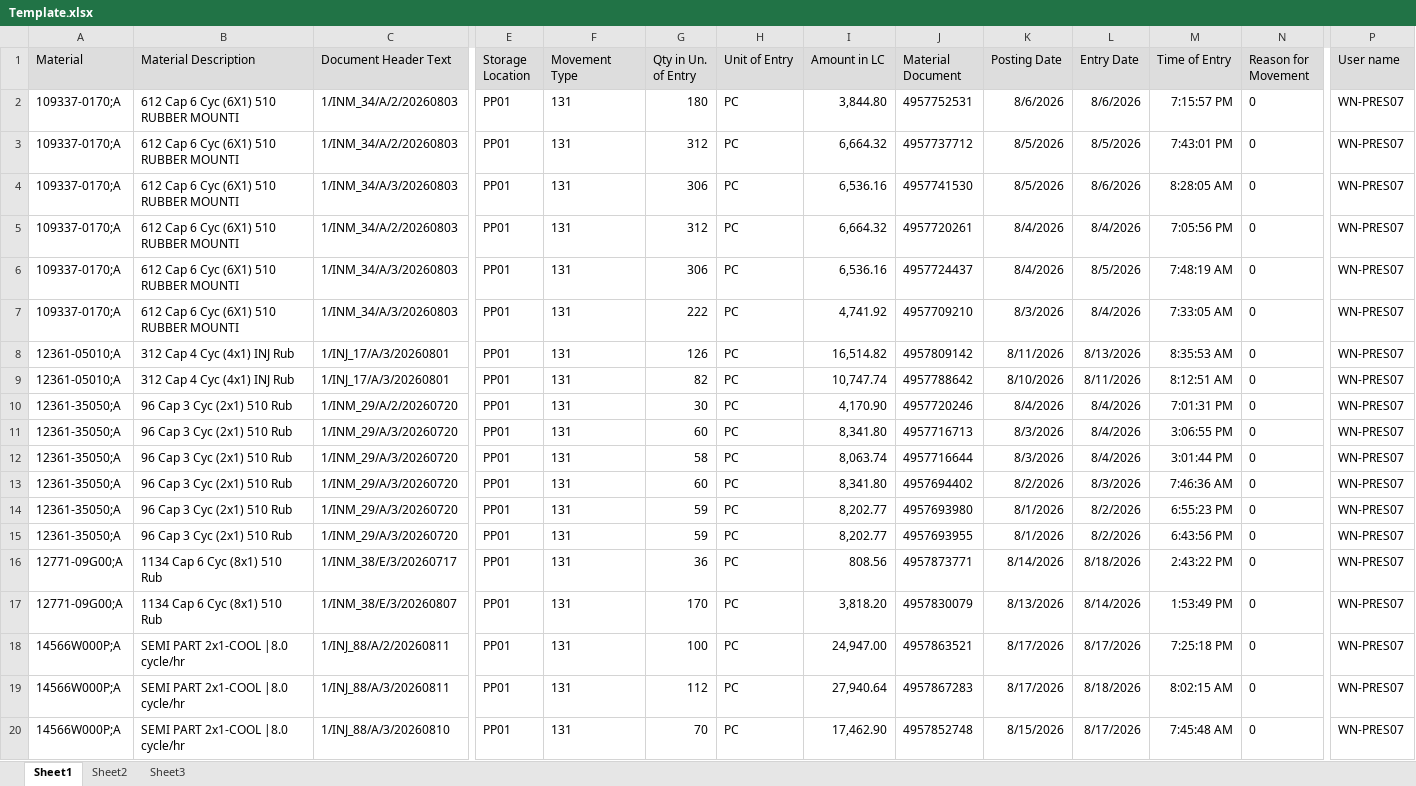
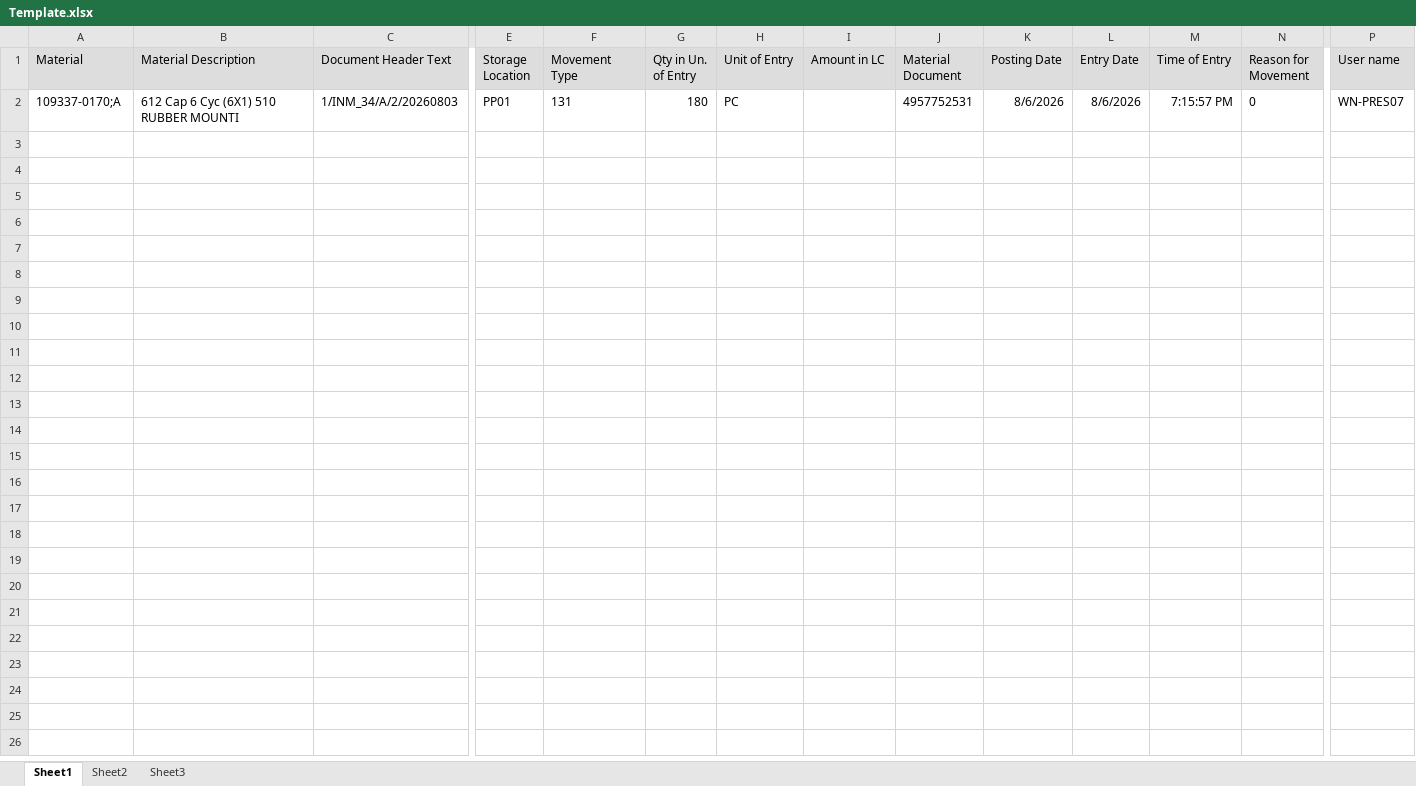
Before and after one commit to datchanont-ops/Eff-Press-dashboard, an Excel workbook: Template.xlsx, sheet Sheet1, drawn as a sheet; only a part is shown, gaps mark what is left out; values as stored, in another font and other column widths than the file's, no borders; rows hold the shown columns only; the diff covers the shown part only; the diff names each change by its address in the sheet, - before the commit and + after, or states it on an @@ line.

Commit message:
rev Template

```diff
--- a/Template.xlsx (sheet Sheet1)
+++ b/Template.xlsx (sheet Sheet1)
-I2 (Amount in LC): 3,844.80
+I2 (Amount in LC): (empty)
-row 3: 109337-0170;A | 612 Cap 6 Cyc (6X1) 510 RUBBER MOUNTI | 1/INM_34/A/2/20260803 | PP01 | 131 | 312 | PC | 6,664.32 | 4957737712 | 8/5/2026 | 8/5/2026 | 7:43:01 PM | 0 | WN-PRES07
-row 4: 109337-0170;A | 612 Cap 6 Cyc (6X1) 510 RUBBER MOUNTI | 1/INM_34/A/3/20260803 | PP01 | 131 | 306 | PC | 6,536.16 | 4957741530 | 8/5/2026 | 8/6/2026 | 8:28:05 AM | 0 | WN-PRES07
-row 5: 109337-0170;A | 612 Cap 6 Cyc (6X1) 510 RUBBER MOUNTI | 1/INM_34/A/2/20260803 | PP01 | 131 | 312 | PC | 6,664.32 | 4957720261 | 8/4/2026 | 8/4/2026 | 7:05:56 PM | 0 | WN-PRES07
-row 6: 109337-0170;A | 612 Cap 6 Cyc (6X1) 510 RUBBER MOUNTI | 1/INM_34/A/3/20260803 | PP01 | 131 | 306 | PC | 6,536.16 | 4957724437 | 8/4/2026 | 8/5/2026 | 7:48:19 AM | 0 | WN-PRES07
-row 7: 109337-0170;A | 612 Cap 6 Cyc (6X1) 510 RUBBER MOUNTI | 1/INM_34/A/3/20260803 | PP01 | 131 | 222 | PC | 4,741.92 | 4957709210 | 8/3/2026 | 8/4/2026 | 7:33:05 AM | 0 | WN-PRES07
-row 8: 12361-05010;A | 312 Cap 4 Cyc (4x1) INJ Rub | 1/INJ_17/A/3/20260801 | PP01 | 131 | 126 | PC | 16,514.82 | 4957809142 | 8/11/2026 | 8/13/2026 | 8:35:53 AM | 0 | WN-PRES07
-row 9: 12361-05010;A | 312 Cap 4 Cyc (4x1) INJ Rub | 1/INJ_17/A/3/20260801 | PP01 | 131 | 82 | PC | 10,747.74 | 4957788642 | 8/10/2026 | 8/11/2026 | 8:12:51 AM | 0 | WN-PRES07
-row 10: 12361-35050;A | 96 Cap 3 Cyc (2x1) 510 Rub | 1/INM_29/A/2/20260720 | PP01 | 131 | 30 | PC | 4,170.90 | 4957720246 | 8/4/2026 | 8/4/2026 | 7:01:31 PM | 0 | WN-PRES07
-row 11: 12361-35050;A | 96 Cap 3 Cyc (2x1) 510 Rub | 1/INM_29/A/3/20260720 | PP01 | 131 | 60 | PC | 8,341.80 | 4957716713 | 8/3/2026 | 8/4/2026 | 3:06:55 PM | 0 | WN-PRES07
-row 12: 12361-35050;A | 96 Cap 3 Cyc (2x1) 510 Rub | 1/INM_29/A/3/20260720 | PP01 | 131 | 58 | PC | 8,063.74 | 4957716644 | 8/3/2026 | 8/4/2026 | 3:01:44 PM | 0 | WN-PRES07
-row 13: 12361-35050;A | 96 Cap 3 Cyc (2x1) 510 Rub | 1/INM_29/A/3/20260720 | PP01 | 131 | 60 | PC | 8,341.80 | 4957694402 | 8/2/2026 | 8/3/2026 | 7:46:36 AM | 0 | WN-PRES07
-row 14: 12361-35050;A | 96 Cap 3 Cyc (2x1) 510 Rub | 1/INM_29/A/3/20260720 | PP01 | 131 | 59 | PC | 8,202.77 | 4957693980 | 8/1/2026 | 8/2/2026 | 6:55:23 PM | 0 | WN-PRES07
-row 15: 12361-35050;A | 96 Cap 3 Cyc (2x1) 510 Rub | 1/INM_29/A/3/20260720 | PP01 | 131 | 59 | PC | 8,202.77 | 4957693955 | 8/1/2026 | 8/2/2026 | 6:43:56 PM | 0 | WN-PRES07
-row 16: 12771-09G00;A | 1134 Cap 6 Cyc (8x1) 510 Rub | 1/INM_38/E/3/20260717 | PP01 | 131 | 36 | PC | 808.56 | 4957873771 | 8/14/2026 | 8/18/2026 | 2:43:22 PM | 0 | WN-PRES07
-row 17: 12771-09G00;A | 1134 Cap 6 Cyc (8x1) 510 Rub | 1/INM_38/E/3/20260807 | PP01 | 131 | 170 | PC | 3,818.20 | 4957830079 | 8/13/2026 | 8/14/2026 | 1:53:49 PM | 0 | WN-PRES07
-row 18: 14566W000P;A | SEMI PART 2x1-COOL |8.0 cycle/hr | 1/INJ_88/A/2/20260811 | PP01 | 131 | 100 | PC | 24,947.00 | 4957863521 | 8/17/2026 | 8/17/2026 | 7:25:18 PM | 0 | WN-PRES07
-row 19: 14566W000P;A | SEMI PART 2x1-COOL |8.0 cycle/hr | 1/INJ_88/A/3/20260811 | PP01 | 131 | 112 | PC | 27,940.64 | 4957867283 | 8/17/2026 | 8/18/2026 | 8:02:15 AM | 0 | WN-PRES07
-row 20: 14566W000P;A | SEMI PART 2x1-COOL |8.0 cycle/hr | 1/INJ_88/A/3/20260810 | PP01 | 131 | 70 | PC | 17,462.90 | 4957852748 | 8/15/2026 | 8/17/2026 | 7:45:48 AM | 0 | WN-PRES07
```
Also changed, not shown: 3 removed rows elsewhere in this sheet.
